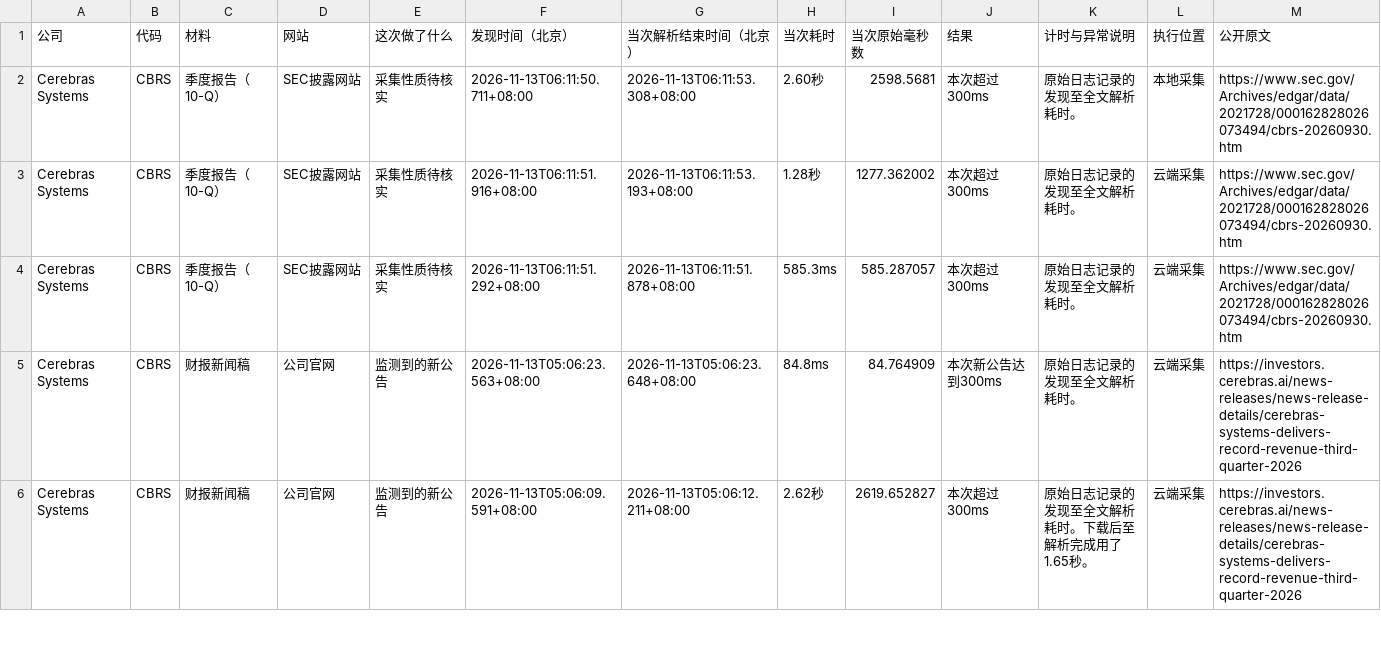
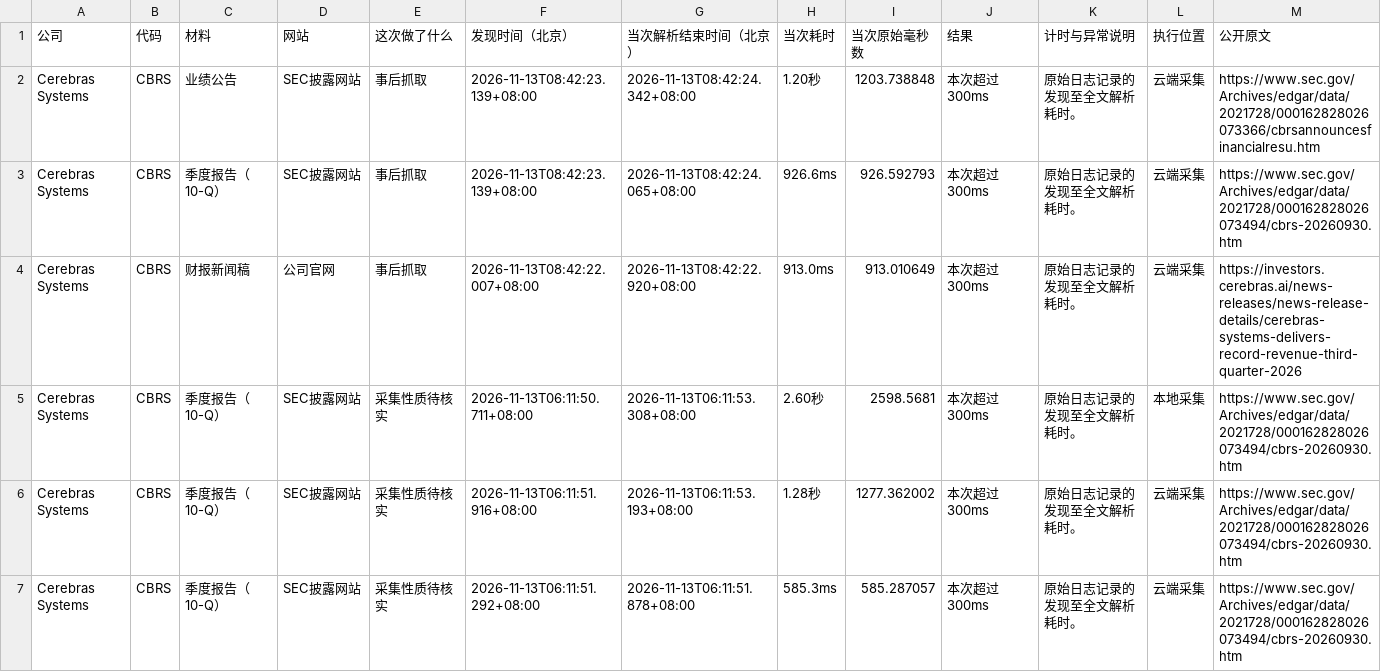
Before and after one commit to leavedrop/leavedrop.github.io, a CSV file: earnings-progress/files/logs/CBRS.csv, drawn as a sheet; only a part is shown; the shorter side is filled out with more unchanged rows; rows hold the shown columns only; the diff names each change by its address in the sheet, - before the commit and + after, or states it on an @@ line.

```diff
--- a/earnings-progress/files/logs/CBRS.csv
+++ b/earnings-progress/files/logs/CBRS.csv
+row 2: Cerebras Systems | CBRS | 业绩公告 | SEC披露网站 | 事后抓取 | 2026-11-13T08:42:23.139+08:00 | 2026-11-13T08:42:24.342+08:00 | 1.20秒 | 1203.738848 | 本次超过300ms | 原始日志记录的发现至全文解析耗时。 | 云端采集 | https://www.sec.gov/Archives/edgar/data/2021728/000162828026073366/cbrsannouncesfinancialresu.htm
+row 3: Cerebras Systems | CBRS | 季度报告（10-Q） | SEC披露网站 | 事后抓取 | 2026-11-13T08:42:23.139+08:00 | 2026-11-13T08:42:24.065+08:00 | 926.6ms | 926.592793 | 本次超过300ms | 原始日志记录的发现至全文解析耗时。 | 云端采集 | https://www.sec.gov/Archives/edgar/data/2021728/000162828026073494/cbrs-20260930.htm
+row 4: Cerebras Systems | CBRS | 财报新闻稿 | 公司官网 | 事后抓取 | 2026-11-13T08:42:22.007+08:00 | 2026-11-13T08:42:22.920+08:00 | 913.0ms | 913.010649 | 本次超过300ms | 原始日志记录的发现至全文解析耗时。 | 云端采集 | https://investors.cerebras.ai/news-releases/news-release-details/cerebras-systems-delivers-record-revenue-third-quarter-2026
```
Also changed, not shown: earnings-progress/files/logs/BN.csv, earnings-progress/files/logs/FNV.csv, 11 other files.
